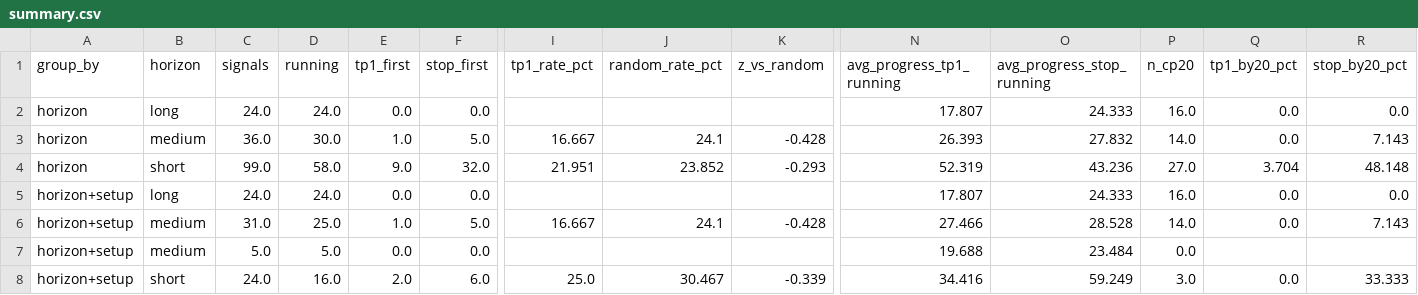
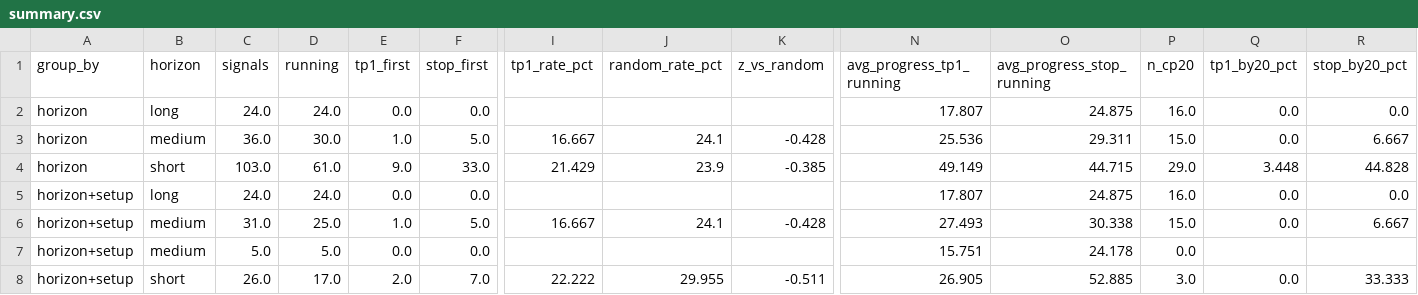
Before and after one commit to JoaoCasalao/wyckoff_scanner, a CSV file: experiment/summary.csv, drawn as a sheet; only a part is shown, gaps mark what is left out; the diff covers the shown part only; the diff names each change by its address in the sheet, - before the commit and + after, or states it on an @@ line.

```diff
--- a/experiment/summary.csv
+++ b/experiment/summary.csv
-O2 (avg_progress_stop_running): 24.333
+O2 (avg_progress_stop_running): 24.875
-N3 (avg_progress_tp1_running): 26.393
+N3 (avg_progress_tp1_running): 25.536
-O3 (avg_progress_stop_running): 27.832
+O3 (avg_progress_stop_running): 29.311
-P3 (n_cp20): 14.0
+P3 (n_cp20): 15.0
-R3 (stop_by20_pct): 7.143
+R3 (stop_by20_pct): 6.667
-C4 (signals): 99.0
+C4 (signals): 103.0
-D4 (running): 58.0
+D4 (running): 61.0
-F4 (stop_first): 32.0
+F4 (stop_first): 33.0
-I4 (tp1_rate_pct): 21.951
+I4 (tp1_rate_pct): 21.429
-J4 (random_rate_pct): 23.852
+J4 (random_rate_pct): 23.9
-K4 (z_vs_random): -0.293
+K4 (z_vs_random): -0.385
-N4 (avg_progress_tp1_running): 52.319
+N4 (avg_progress_tp1_running): 49.149
-O4 (avg_progress_stop_running): 43.236
+O4 (avg_progress_stop_running): 44.715
-P4 (n_cp20): 27.0
+P4 (n_cp20): 29.0
-Q4 (tp1_by20_pct): 3.704
+Q4 (tp1_by20_pct): 3.448
-R4 (stop_by20_pct): 48.148
+R4 (stop_by20_pct): 44.828
-O5 (avg_progress_stop_running): 24.333
+O5 (avg_progress_stop_running): 24.875
-N6 (avg_progress_tp1_running): 27.466
+N6 (avg_progress_tp1_running): 27.493
-O6 (avg_progress_stop_running): 28.528
+O6 (avg_progress_stop_running): 30.338
-P6 (n_cp20): 14.0
+P6 (n_cp20): 15.0
-R6 (stop_by20_pct): 7.143
+R6 (stop_by20_pct): 6.667
-N7 (avg_progress_tp1_running): 19.688
+N7 (avg_progress_tp1_running): 15.751
-O7 (avg_progress_stop_running): 23.484
+O7 (avg_progress_stop_running): 24.178
-C8 (signals): 24.0
+C8 (signals): 26.0
-D8 (running): 16.0
+D8 (running): 17.0
-F8 (stop_first): 6.0
+F8 (stop_first): 7.0
-I8 (tp1_rate_pct): 25.0
+I8 (tp1_rate_pct): 22.222
-J8 (random_rate_pct): 30.467
+J8 (random_rate_pct): 29.955
-K8 (z_vs_random): -0.339
+K8 (z_vs_random): -0.511
-N8 (avg_progress_tp1_running): 34.416
+N8 (avg_progress_tp1_running): 26.905
-O8 (avg_progress_stop_running): 59.249
+O8 (avg_progress_stop_running): 52.885
```
Also changed, not shown: 1 added row and 79 edited cells elsewhere in this file, experiment/signals.csv, 5 other files.
